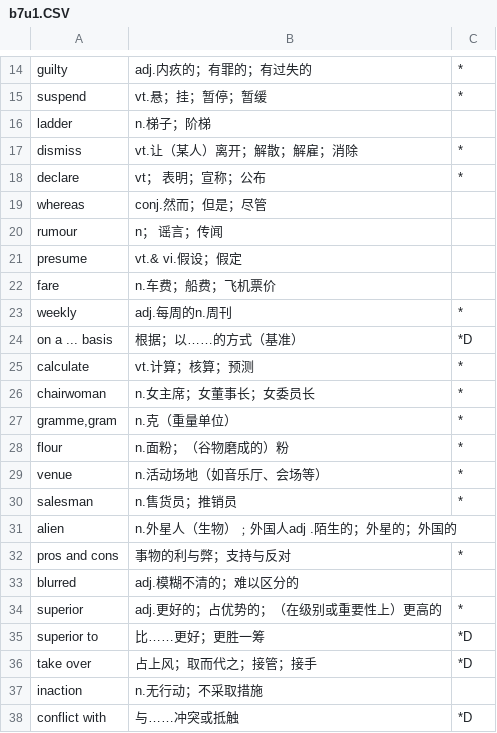
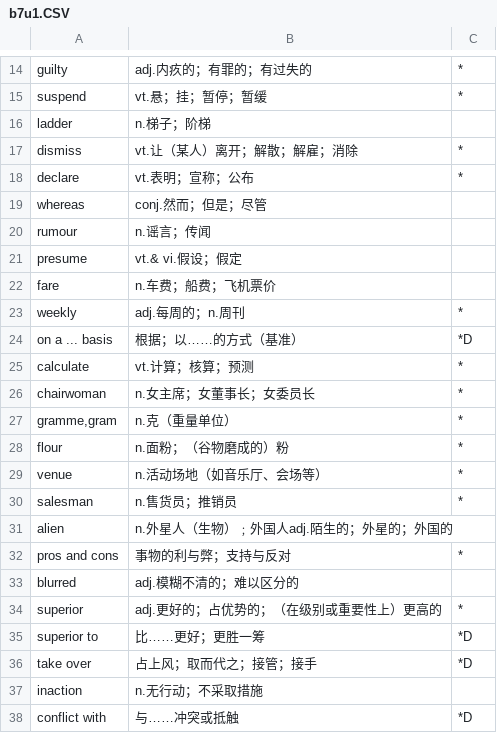
Before and after one commit to szdytom/abc-def, a CSV file: data/b7u1.CSV, drawn as a sheet; only a part is shown, gaps mark what is left out.

Commit message:
fix B7 typo

```diff
--- a/data/b7u1.CSV
+++ b/data/b7u1.CSV
@@ -17,8 +17,8 @@ ladder,n.梯子；阶梯,
 dismiss,vt.让（某人）离开；解散；解雇；消除,*
-declare,vt； 表明；宣称；公布,*
+declare,vt.表明；宣称；公布,*
 whereas,conj.然而；但是；尽管,
-rumour,n； 谣言；传闻,
+rumour,n.谣言；传闻,
 presume,vt.& vi.假设；假定,
 fare,n.车费；船费；飞机票价,
-weekly,adj.每周的n.周刊,*
+weekly,adj.每周的；n.周刊,*
 on a ... basis,根据；以……的方式（基准）,*D
@@ -30,3 +30,3 @@ venue,n.活动场地（如音乐厅、会场等）,*
 salesman,n.售货员；推销员,*
-alien,n.外星人（生物）﹔外国人adj .陌生的；外星的；外国的,
+alien,n.外星人（生物）﹔外国人adj.陌生的；外星的；外国的,
 pros and cons,事物的利与弊；支持与反对,*
```
Also changed, not shown: data/b7u2.CSV, data/b7u3.CSV, 2 other files.
